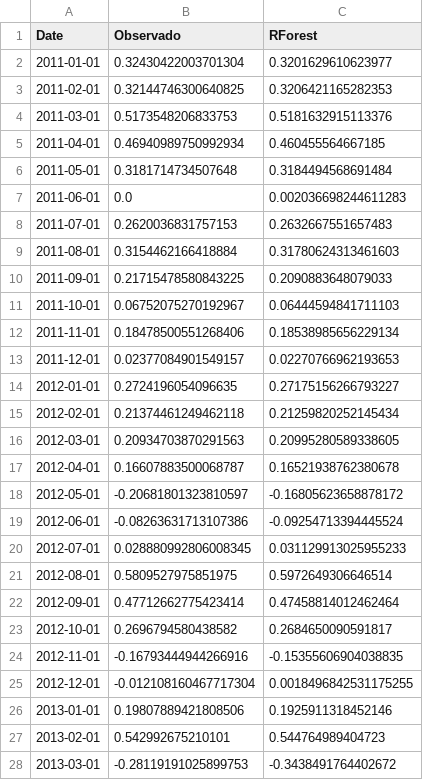
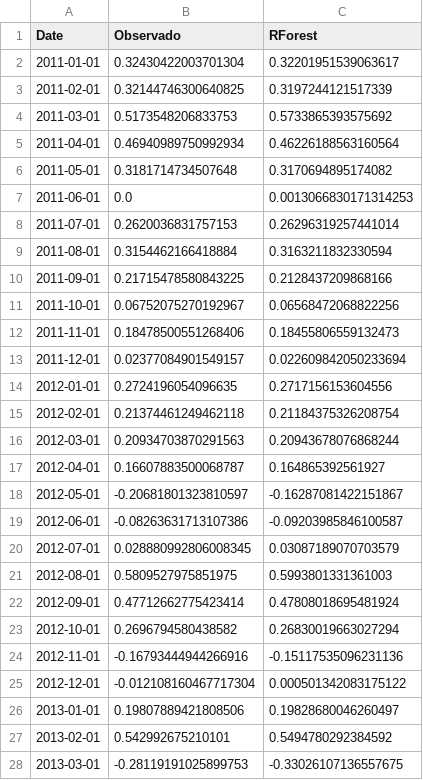
Before and after one commit to gusper01/Ejercicio_ML, a CSV file: Archivos/resultadosRF1ultimoST.csv, drawn as a sheet; only a part is shown; the diff covers the shown part only.

```diff
--- a/Archivos/resultadosRF1ultimoST.csv
+++ b/Archivos/resultadosRF1ultimoST.csv
@@ -1,28 +1,28 @@
 Date,Observado,RForest
-2011-01-01,0.32430422003701304,0.3201629610623977
-2011-02-01,0.32144746300640825,0.3206421165282353
-2011-03-01,0.5173548206833753,0.5181632915113376
-2011-04-01,0.46940989750992934,0.460455564667185
-2011-05-01,0.3181714734507648,0.3184494568691484
-2011-06-01,0.0,0.002036698244611283
-2011-07-01,0.2620036831757153,0.2632667551657483
-2011-08-01,0.3154462166418884,0.31780624313461603
-2011-09-01,0.21715478580843225,0.2090883648079033
-2011-10-01,0.06752075270192967,0.06444594841711103
-2011-11-01,0.18478500551268406,0.18538985656229134
-2011-12-01,0.02377084901549157,0.02270766962193653
-2012-01-01,0.2724196054096635,0.27175156266793227
-2012-02-01,0.21374461249462118,0.21259820252145434
-2012-03-01,0.20934703870291563,0.20995280589338605
-2012-04-01,0.16607883500068787,0.16521938762380678
-2012-05-01,-0.20681801323810597,-0.16805623658878172
-2012-06-01,-0.08263631713107386,-0.09254713394445524
-2012-07-01,0.028880992806008345,0.031129913025955233
-2012-08-01,0.5809527975851975,0.5972649306646514
-2012-09-01,0.47712662775423414,0.47458814012462464
-2012-10-01,0.2696794580438582,0.2684650090591817
-2012-11-01,-0.16793444944266916,-0.15355606904038835
-2012-12-01,-0.012108160467717304,0.0018496842531175255
-2013-01-01,0.19807889421808506,0.1925911318452146
-2013-02-01,0.542992675210101,0.544764989404723
-2013-03-01,-0.28119191025899753,-0.3438491764402672
+2011-01-01,0.32430422003701304,0.32201951539063617
+2011-02-01,0.32144746300640825,0.3197244121517339
+2011-03-01,0.5173548206833753,0.5733865393575692
+2011-04-01,0.46940989750992934,0.46226188563160564
+2011-05-01,0.3181714734507648,0.3170694895174082
+2011-06-01,0.0,0.0013066830171314253
+2011-07-01,0.2620036831757153,0.26296319257441014
+2011-08-01,0.3154462166418884,0.3163211832330594
+2011-09-01,0.21715478580843225,0.2128437209868166
+2011-10-01,0.06752075270192967,0.06568472068822256
+2011-11-01,0.18478500551268406,0.18455806559132473
+2011-12-01,0.02377084901549157,0.022609842050233694
+2012-01-01,0.2724196054096635,0.2717156153604556
+2012-02-01,0.21374461249462118,0.21184375326208754
+2012-03-01,0.20934703870291563,0.20943678076868244
+2012-04-01,0.16607883500068787,0.164865392561927
+2012-05-01,-0.20681801323810597,-0.16287081422151867
+2012-06-01,-0.08263631713107386,-0.09203985846100587
+2012-07-01,0.028880992806008345,0.03087189070703579
+2012-08-01,0.5809527975851975,0.5993801331361003
+2012-09-01,0.47712662775423414,0.47808018695481924
+2012-10-01,0.2696794580438582,0.26830019663027294
+2012-11-01,-0.16793444944266916,-0.15117535096231136
+2012-12-01,-0.012108160467717304,0.000501342083175122
+2013-01-01,0.19807889421808506,0.19828680046260497
+2013-02-01,0.542992675210101,0.5494780292384592
+2013-03-01,-0.28119191025899753,-0.33026107136557675
```
Also changed, not shown: 45 edited cells elsewhere in this file, Archivos/x_train_TasaInflacionUSA.csv, Archivos/y_train_TasaInflacionUSA.csv, 3 other files.
